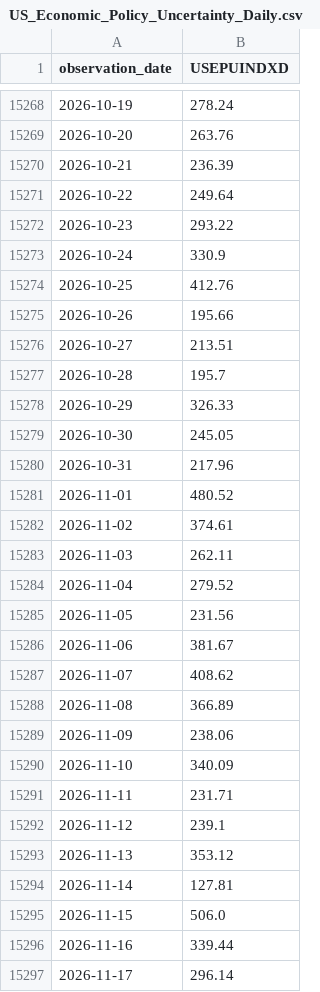
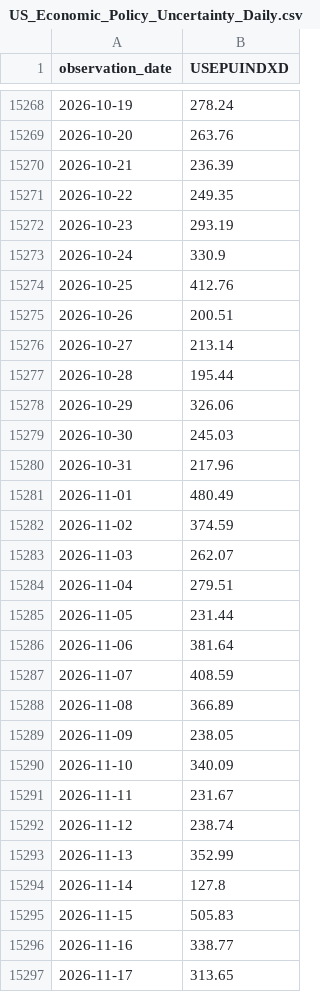
Before and after one commit to ahmed18y/GoldMind2, a CSV file: data/raw/06_EVENTS/US_Economic_Policy_Uncertainty_Daily.csv, drawn as a sheet; only a part is shown, gaps mark what is left out; the diff covers the shown part only.

```diff
--- a/data/raw/06_EVENTS/US_Economic_Policy_Uncertainty_Daily.csv
+++ b/data/raw/06_EVENTS/US_Economic_Policy_Uncertainty_Daily.csv
@@ -15270,28 +15270,28 @@
 2026-10-21,236.39
-2026-10-22,249.64
-2026-10-23,293.22
+2026-10-22,249.35
+2026-10-23,293.19
 2026-10-24,330.9
 2026-10-25,412.76
-2026-10-26,195.66
-2026-10-27,213.51
-2026-10-28,195.7
-2026-10-29,326.33
-2026-10-30,245.05
+2026-10-26,200.51
+2026-10-27,213.14
+2026-10-28,195.44
+2026-10-29,326.06
+2026-10-30,245.03
 2026-10-31,217.96
-2026-11-01,480.52
-2026-11-02,374.61
-2026-11-03,262.11
-2026-11-04,279.52
-2026-11-05,231.56
-2026-11-06,381.67
-2026-11-07,408.62
+2026-11-01,480.49
+2026-11-02,374.59
+2026-11-03,262.07
+2026-11-04,279.51
+2026-11-05,231.44
+2026-11-06,381.64
+2026-11-07,408.59
 2026-11-08,366.89
-2026-11-09,238.06
+2026-11-09,238.05
 2026-11-10,340.09
-2026-11-11,231.71
-2026-11-12,239.1
-2026-11-13,353.12
-2026-11-14,127.81
-2026-11-15,506.0
-2026-11-16,339.44
-2026-11-17,296.14
+2026-11-11,231.67
+2026-11-12,238.74
+2026-11-13,352.99
+2026-11-14,127.8
+2026-11-15,505.83
+2026-11-16,338.77
+2026-11-17,313.65
```
Also changed, not shown: 1 added row and 1 edited cell elsewhere in this file, data/processed/price_history.csv, data/processed/recent_market_window.csv, 15 other files.
